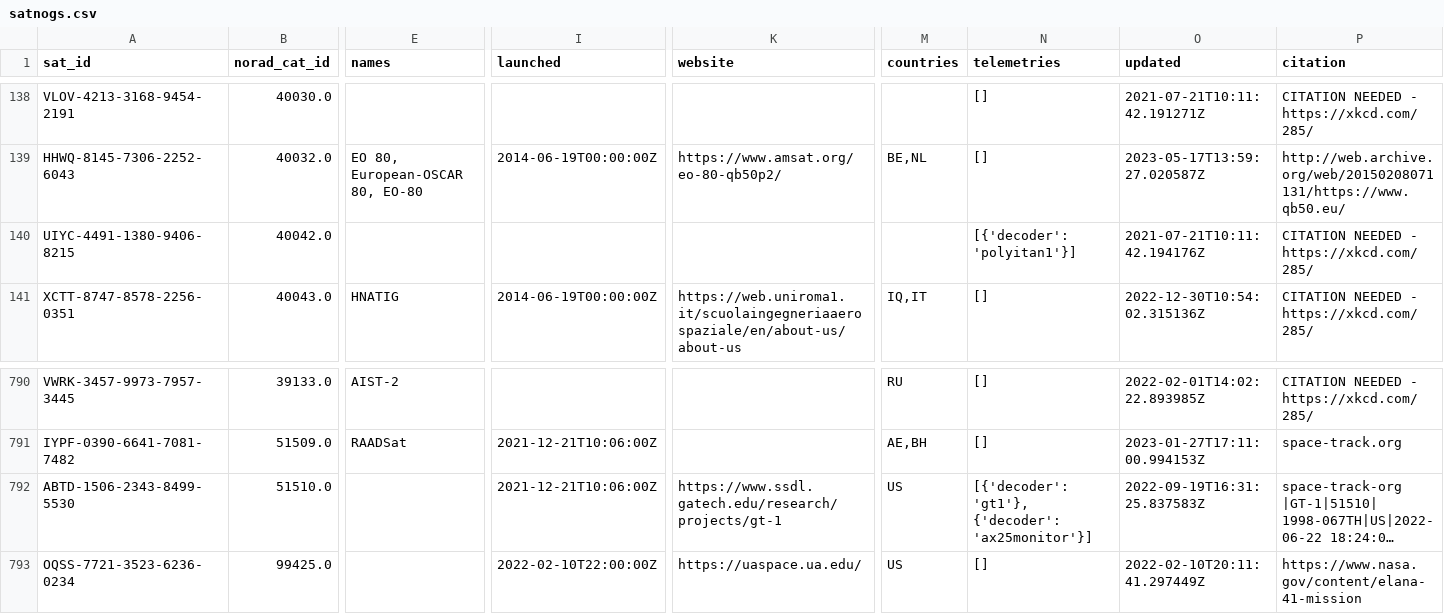
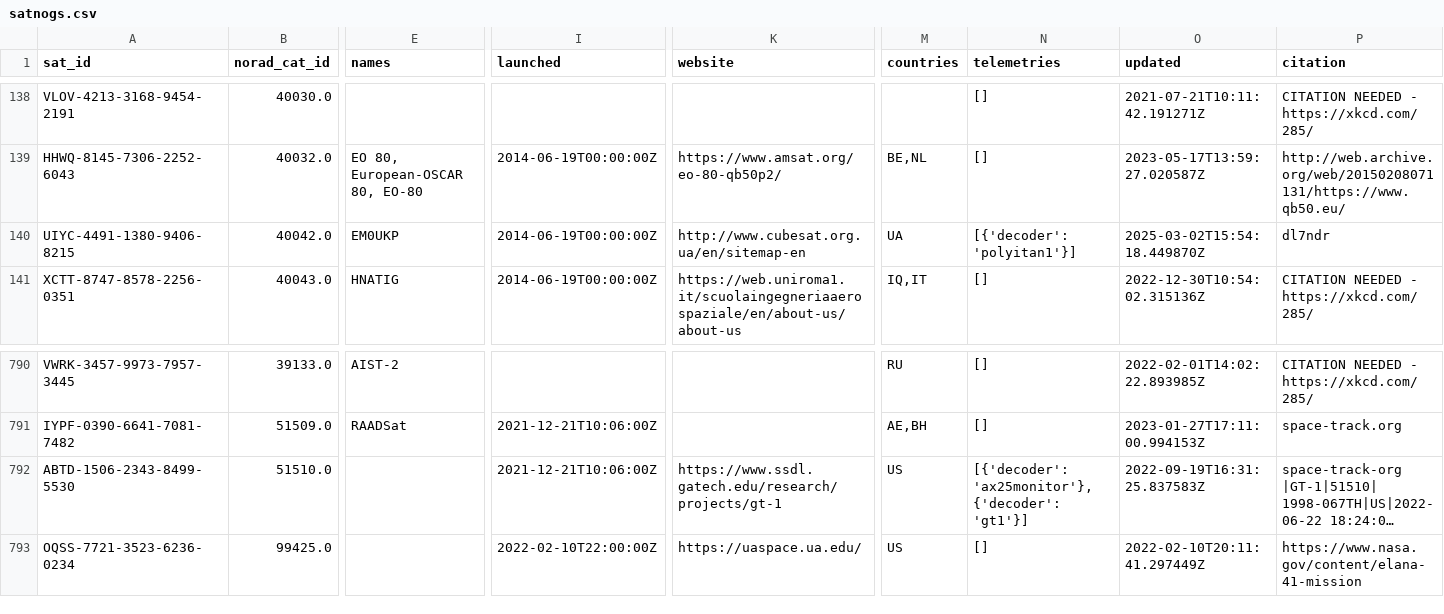
Before and after one commit to hyundotio/amateur-satellite-database, a CSV file: data/satnogs.csv, drawn as a sheet; only a part is shown, gaps mark what is left out; long unchanged cells end in …; the diff names each change by its address in the sheet, - before the commit and + after, or states it on an @@ line.

```diff
--- a/data/satnogs.csv
+++ b/data/satnogs.csv
-E140 (names): (empty)
+E140 (names): EM0UKP
-I140 (launched): (empty)
+I140 (launched): 2014-06-19T00:00:00Z
-K140 (website): (empty)
+K140 (website): http://www.cubesat.org.ua/en/sitemap-en
-M140 (countries): (empty)
+M140 (countries): UA
-O140 (updated): 2021-07-21T10:11:42.194176Z
+O140 (updated): 2025-03-02T15:54:18.449870Z
-P140 (citation): CITATION NEEDED - https://xkcd.com/285/
+P140 (citation): dl7ndr
-N792 (telemetries): [{'decoder': 'gt1'}, {'decoder': 'ax25monitor'}]
+N792 (telemetries): [{'decoder': 'ax25monitor'}, {'decoder': 'gt1'}]
```
Also changed, not shown: 1 other file.
